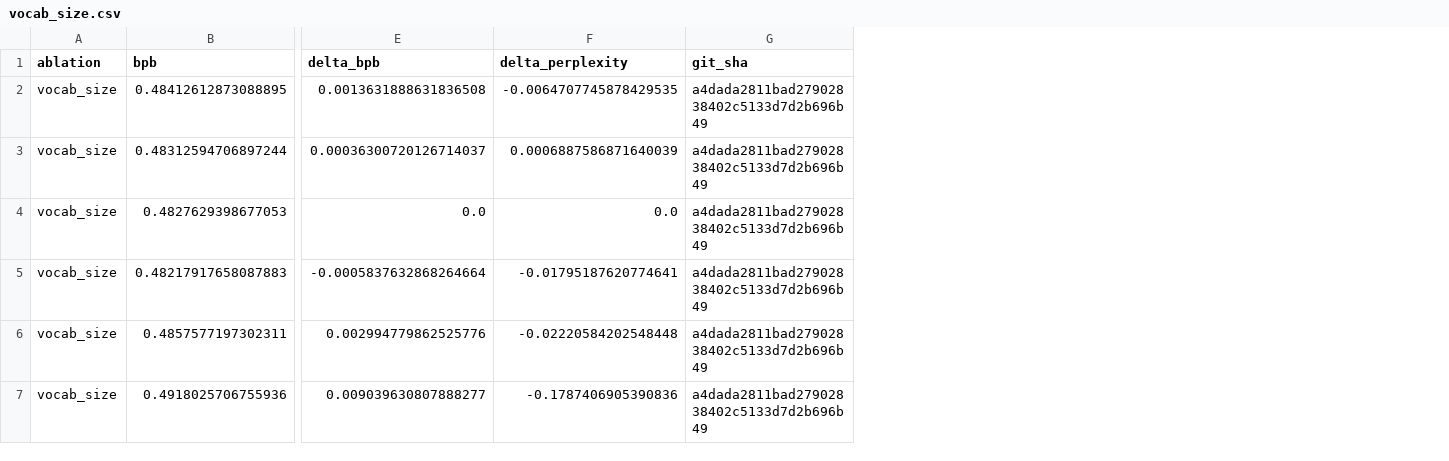
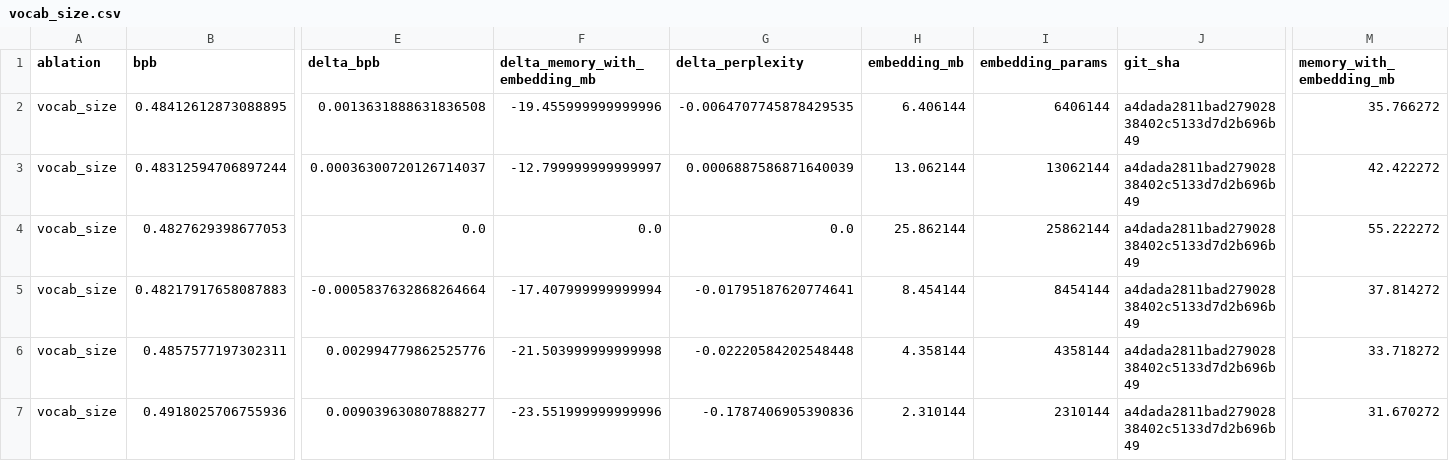
Before and after one commit to LonghornSilicon/Bevotron, a CSV file: results/vocab_size.csv, drawn as a sheet; only a part is shown, gaps mark what is left out; the diff names each change by its address in the sheet, - before the commit and + after, or states it on an @@ line.

```diff
--- a/results/vocab_size.csv
+++ b/results/vocab_size.csv
+column F (delta_memory_with_embedding_mb), rows 2-7: -19.455999999999996 | -12.799999999999997 | 0.0 | -17.407999999999994 | -21.503999999999998 | -23.551999999999996
+column H (embedding_mb), rows 2-7: 6.406144 | 13.062144 | 25.862144 | 8.454144 | 4.358144 | 2.310144
+column I (embedding_params), rows 2-7: 6406144 | 13062144 | 25862144 | 8454144 | 4358144 | 2310144
+column M (memory_with_embedding_mb), rows 2-7: 35.766272 | 42.422272 | 55.222272 | 37.814272 | 33.718272 | 31.670272
```
Also changed, not shown: results/precision.csv, 5 other files.
